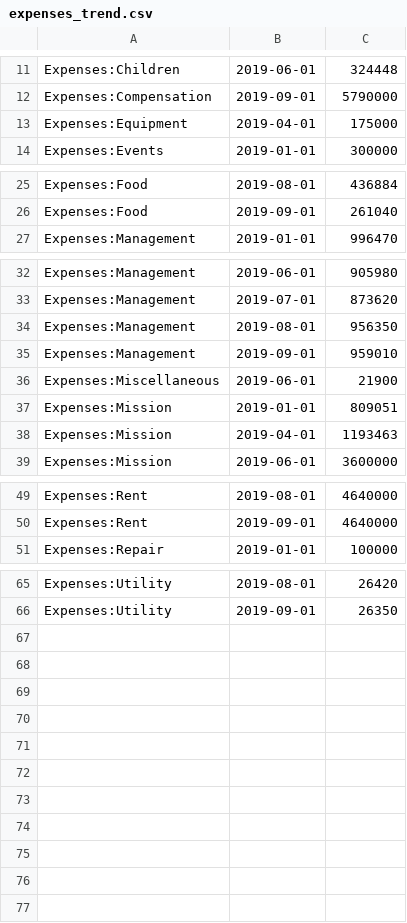
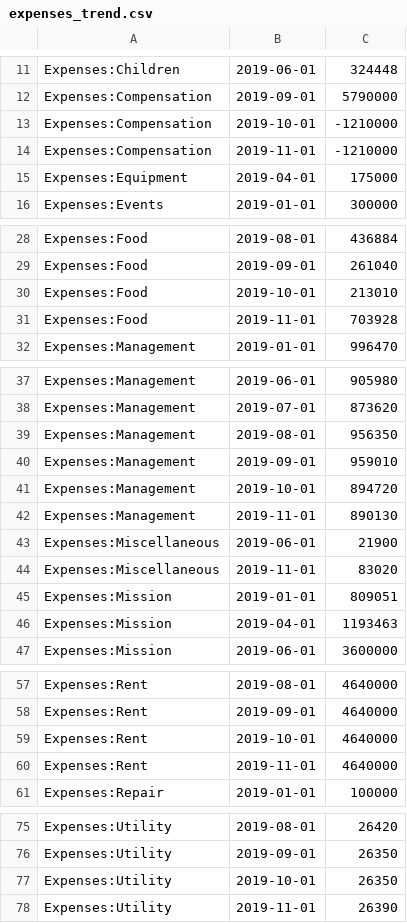
Before and after one commit to Hohyun/weekly-info, a CSV file: resources/public/expenses_trend.csv, drawn as a sheet; only a part is shown, gaps mark what is left out; the diff covers the shown part only.

```diff
--- a/resources/public/expenses_trend.csv
+++ b/resources/public/expenses_trend.csv
@@ -12,2 +12,4 @@ Expenses:Children,2019-06-01,324448
 Expenses:Compensation,2019-09-01,5790000
+Expenses:Compensation,2019-10-01,-1210000
+Expenses:Compensation,2019-11-01,-1210000
 Expenses:Equipment,2019-04-01,175000
@@ -26,2 +29,4 @@ Expenses:Food,2019-08-01,436884
 Expenses:Food,2019-09-01,261040
+Expenses:Food,2019-10-01,213010
+Expenses:Food,2019-11-01,703928
 Expenses:Management,2019-01-01,996470
@@ -35,3 +40,6 @@ Expenses:Management,2019-08-01,956350
 Expenses:Management,2019-09-01,959010
+Expenses:Management,2019-10-01,894720
+Expenses:Management,2019-11-01,890130
 Expenses:Miscellaneous,2019-06-01,21900
+Expenses:Miscellaneous,2019-11-01,83020
 Expenses:Mission,2019-01-01,809051
@@ -50,2 +58,4 @@ Expenses:Rent,2019-08-01,4640000
 Expenses:Rent,2019-09-01,4640000
+Expenses:Rent,2019-10-01,4640000
+Expenses:Rent,2019-11-01,4640000
 Expenses:Repair,2019-01-01,100000
@@ -66 +76,3 @@ Expenses:Utility,2019-08-01,26420
 Expenses:Utility,2019-09-01,26350
+Expenses:Utility,2019-10-01,26350
+Expenses:Utility,2019-11-01,26390
```
Also changed, not shown: 1 added row elsewhere in this file, resources/public/expenses_by_categories.csv, resources/public/income_expenses.csv, 1 other file.
